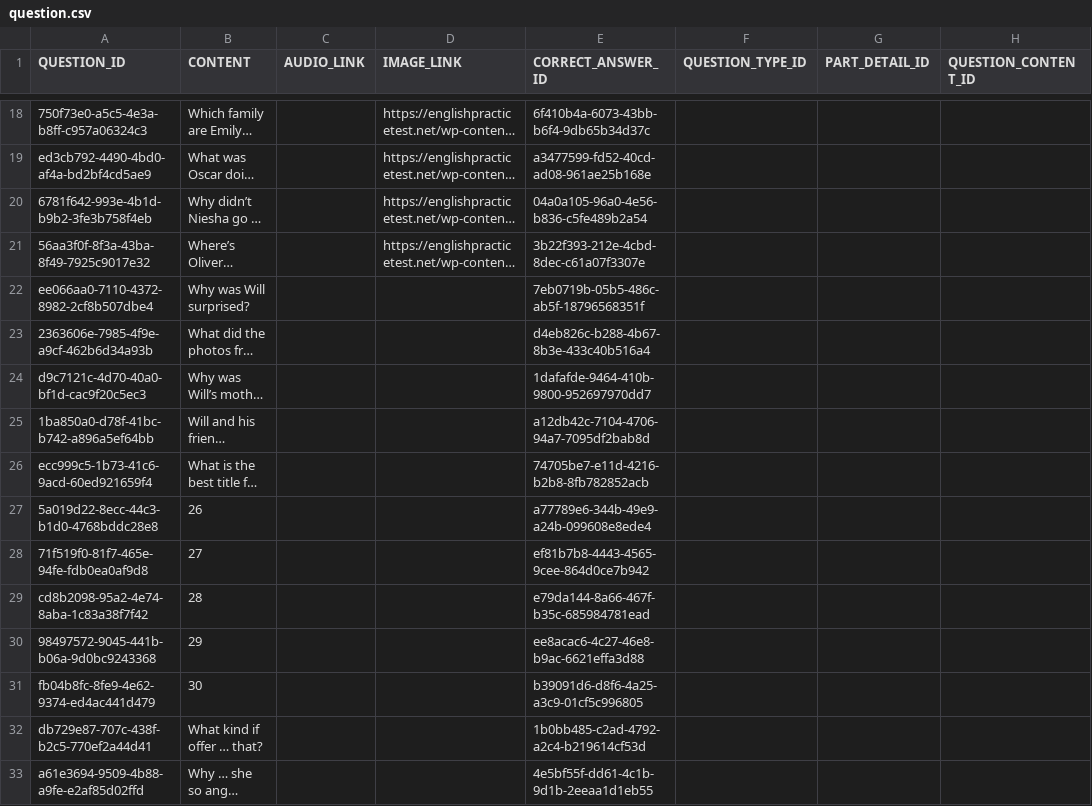
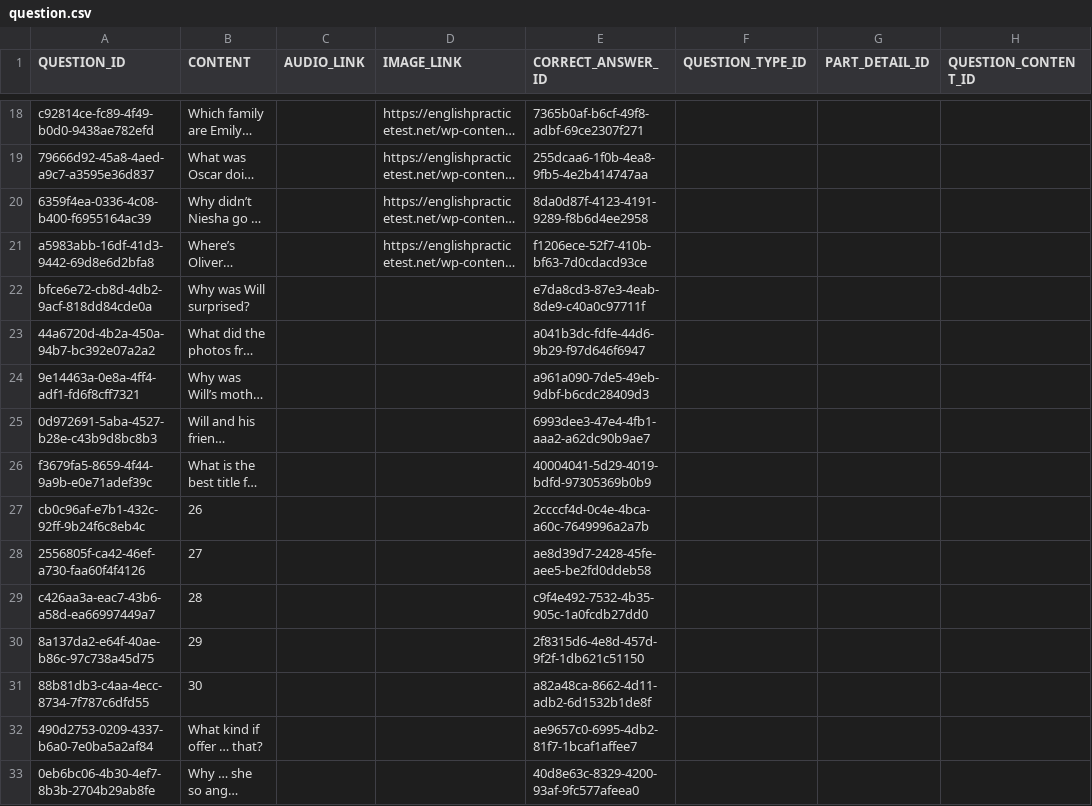
Before and after one commit to LeChung30/Eng2UTC, a CSV file: Backend/data/csv/question.csv, drawn as a sheet; only a part is shown, gaps mark what is left out; long unchanged cells end in …; the diff covers the shown part only; the diff names each change by its address in the sheet, - before the commit and + after, or states it on an @@ line.

```diff
--- a/Backend/data/csv/question.csv
+++ b/Backend/data/csv/question.csv
-A18 (QUESTION_ID): 750f73e0-a5c5-4e3a-b8ff-c957a06324c3
+A18 (QUESTION_ID): c92814ce-fc89-4f49-b0d0-9438ae782efd
-E18 (CORRECT_ANSWER_ID): 6f410b4a-6073-43bb-b6f4-9db65b34d37c
+E18 (CORRECT_ANSWER_ID): 7365b0af-b6cf-49f8-adbf-69ce2307f271
-A19 (QUESTION_ID): ed3cb792-4490-4bd0-af4a-bd2bf4cd5ae9
+A19 (QUESTION_ID): 79666d92-45a8-4aed-a9c7-a3595e36d837
-E19 (CORRECT_ANSWER_ID): a3477599-fd52-40cd-ad08-961ae25b168e
+E19 (CORRECT_ANSWER_ID): 255dcaa6-1f0b-4ea8-9fb5-4e2b414747aa
-A20 (QUESTION_ID): 6781f642-993e-4b1d-b9b2-3fe3b758f4eb
+A20 (QUESTION_ID): 6359f4ea-0336-4c08-b400-f6955164ac39
-E20 (CORRECT_ANSWER_ID): 04a0a105-96a0-4e56-b836-c5fe489b2a54
+E20 (CORRECT_ANSWER_ID): 8da0d87f-4123-4191-9289-f8b6d4ee2958
-A21 (QUESTION_ID): 56aa3f0f-8f3a-43ba-8f49-7925c9017e32
+A21 (QUESTION_ID): a5983abb-16df-41d3-9442-69d8e6d2bfa8
-E21 (CORRECT_ANSWER_ID): 3b22f393-212e-4cbd-8dec-c61a07f3307e
+E21 (CORRECT_ANSWER_ID): f1206ece-52f7-410b-bf63-7d0cdacd93ce
-A22 (QUESTION_ID): ee066aa0-7110-4372-8982-2cf8b507dbe4
+A22 (QUESTION_ID): bfce6e72-cb8d-4db2-9acf-818dd84cde0a
-E22 (CORRECT_ANSWER_ID): 7eb0719b-05b5-486c-ab5f-18796568351f
+E22 (CORRECT_ANSWER_ID): e7da8cd3-87e3-4eab-8de9-c40a0c97711f
-A23 (QUESTION_ID): 2363606e-7985-4f9e-a9cf-462b6d34a93b
+A23 (QUESTION_ID): 44a6720d-4b2a-450a-94b7-bc392e07a2a2
-E23 (CORRECT_ANSWER_ID): d4eb826c-b288-4b67-8b3e-433c40b516a4
+E23 (CORRECT_ANSWER_ID): a041b3dc-fdfe-44d6-9b29-f97d646f6947
-A24 (QUESTION_ID): d9c7121c-4d70-40a0-bf1d-cac9f20c5ec3
+A24 (QUESTION_ID): 9e14463a-0e8a-4ff4-adf1-fd6f8cff7321
-E24 (CORRECT_ANSWER_ID): 1dafafde-9464-410b-9800-952697970dd7
+E24 (CORRECT_ANSWER_ID): a961a090-7de5-49eb-9dbf-b6cdc28409d3
-A25 (QUESTION_ID): 1ba850a0-d78f-41bc-b742-a896a5ef64bb
+A25 (QUESTION_ID): 0d972691-5aba-4527-b28e-c43b9d8bc8b3
-E25 (CORRECT_ANSWER_ID): a12db42c-7104-4706-94a7-7095df2bab8d
+E25 (CORRECT_ANSWER_ID): 6993dee3-47e4-4fb1-aaa2-a62dc90b9ae7
-A26 (QUESTION_ID): ecc999c5-1b73-41c6-9acd-60ed921659f4
+A26 (QUESTION_ID): f3679fa5-8659-4f44-9a9b-e0e71adef39c
-E26 (CORRECT_ANSWER_ID): 74705be7-e11d-4216-b2b8-8fb782852acb
+E26 (CORRECT_ANSWER_ID): 40004041-5d29-4019-bdfd-97305369b0b9
-A27 (QUESTION_ID): 5a019d22-8ecc-44c3-b1d0-4768bddc28e8
+A27 (QUESTION_ID): cb0c96af-e7b1-432c-92ff-9b24f6c8eb4c
-E27 (CORRECT_ANSWER_ID): a77789e6-344b-49e9-a24b-099608e8ede4
+E27 (CORRECT_ANSWER_ID): 2ccccf4d-0c4e-4bca-a60c-7649996a2a7b
-A28 (QUESTION_ID): 71f519f0-81f7-465e-94fe-fdb0ea0af9d8
+A28 (QUESTION_ID): 2556805f-ca42-46ef-a730-faa60f4f4126
-E28 (CORRECT_ANSWER_ID): ef81b7b8-4443-4565-9cee-864d0ce7b942
+E28 (CORRECT_ANSWER_ID): ae8d39d7-2428-45fe-aee5-be2fd0ddeb58
-A29 (QUESTION_ID): cd8b2098-95a2-4e74-8aba-1c83a38f7f42
+A29 (QUESTION_ID): c426aa3a-eac7-43b6-a58d-ea66997449a7
-E29 (CORRECT_ANSWER_ID): e79da144-8a66-467f-b35c-685984781ead
+E29 (CORRECT_ANSWER_ID): c9f4e492-7532-4b35-905c-1a0fcdb27dd0
-A30 (QUESTION_ID): 98497572-9045-441b-b06a-9d0bc9243368
+A30 (QUESTION_ID): 8a137da2-e64f-40ae-b86c-97c738a45d75
-E30 (CORRECT_ANSWER_ID): ee8acac6-4c27-46e8-b9ac-6621effa3d88
+E30 (CORRECT_ANSWER_ID): 2f8315d6-4e8d-457d-9f2f-1db621c51150
-A31 (QUESTION_ID): fb04b8fc-8fe9-4e62-9374-ed4ac441d479
+A31 (QUESTION_ID): 88b81db3-c4aa-4ecc-8734-7f787c6dfd55
-E31 (CORRECT_ANSWER_ID): b39091d6-d8f6-4a25-a3c9-01cf5c996805
+E31 (CORRECT_ANSWER_ID): a82a48ca-8662-4d11-adb2-6d1532b1de8f
-A32 (QUESTION_ID): db729e87-707c-438f-b2c5-770ef2a44d41
+A32 (QUESTION_ID): 490d2753-0209-4337-b6a0-7e0ba5a2af84
-E32 (CORRECT_ANSWER_ID): 1b0bb485-c2ad-4792-a2c4-b219614cf53d
+E32 (CORRECT_ANSWER_ID): ae9657c0-6995-4db2-81f7-1bcaf1affee7
-A33 (QUESTION_ID): a61e3694-9509-4b88-a9fe-e2af85d02ffd
+A33 (QUESTION_ID): 0eb6bc06-4b30-4ef7-8b3b-2704b29ab8fe
-E33 (CORRECT_ANSWER_ID): 4e5bf55f-dd61-4c1b-9d1b-2eeaa1d1eb55
+E33 (CORRECT_ANSWER_ID): 40d8e63c-8329-4200-93af-9fc577afeea0
```
Also changed, not shown: 48 edited cells elsewhere in this file, Backend/data/csv/answer.csv, Backend/data/csv/cert_level.csv, 12 other files.
